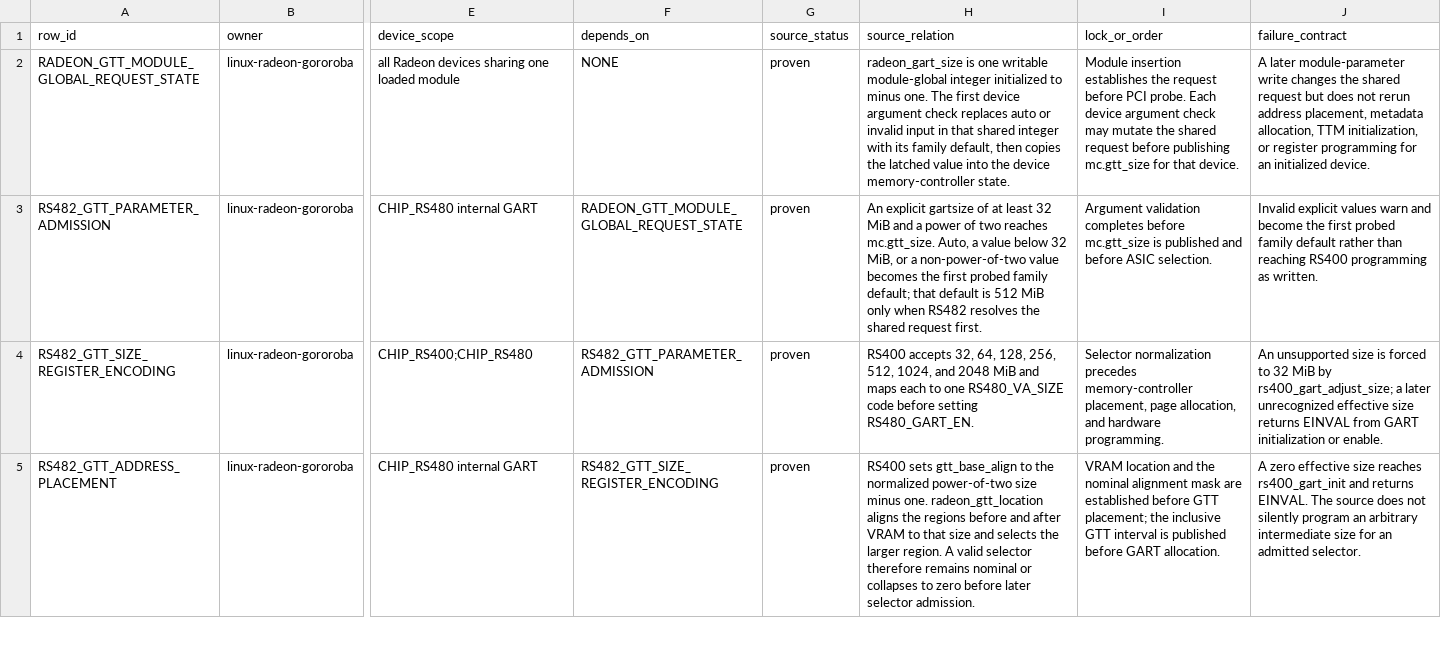
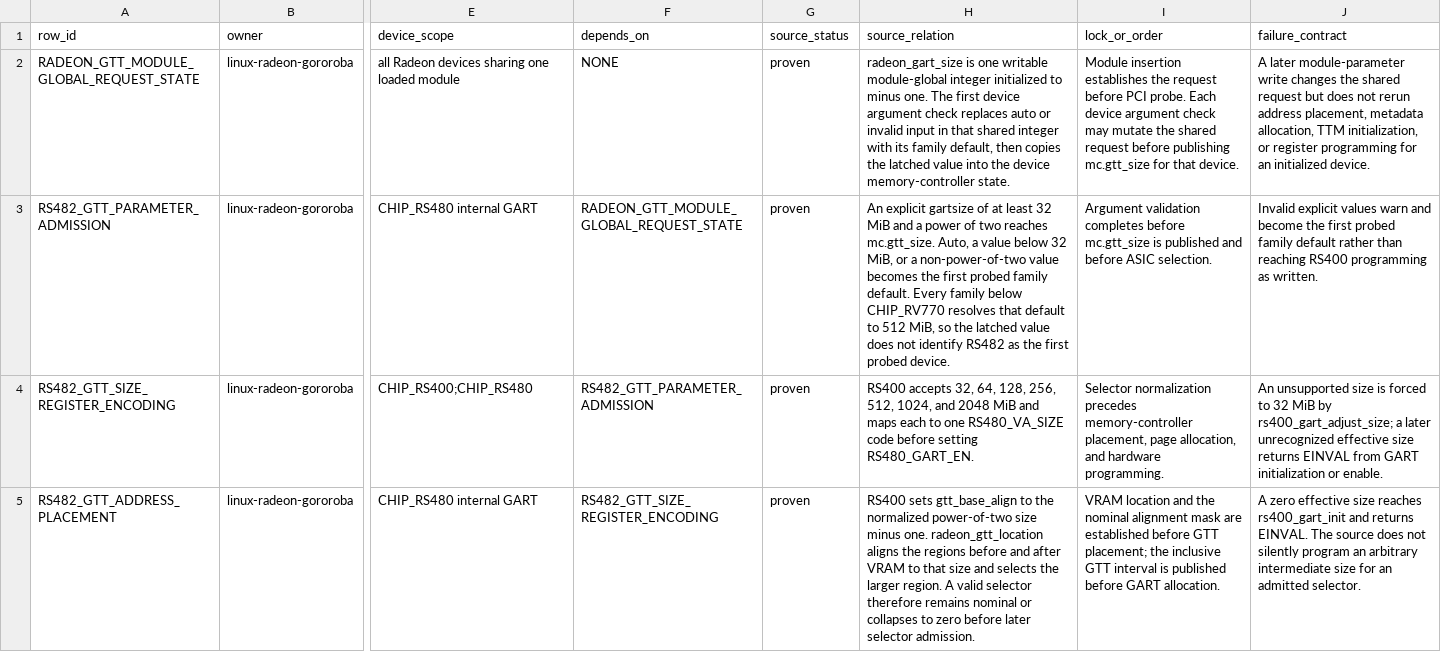
Before and after one commit to Oichkatzelesfrettschen/linux-radeon-gororoba, a TSV file: policy/rs4xx-vram-gtt-capacity-contract.tsv, drawn as a sheet; only a part is shown, gaps mark what is left out; the diff covers the shown part only; the diff names each change by its address in the sheet, - before the commit and + after, or states it on an @@ line.

```diff
--- a/policy/rs4xx-vram-gtt-capacity-contract.tsv
+++ b/policy/rs4xx-vram-gtt-capacity-contract.tsv
-H3 (source_relation): …probed family default; that default is 512 MiB only when RS482 resolves the shared request first.
+H3 (source_relation): …probed family default. Every family below CHIP_RV770 resolves that default to 512 MiB, so the latched value does not identify RS482 as the first probed device.
```
Also changed, not shown: 1 edited cell elsewhere in this file, policy/rs482-vram-gtt-capacity-coefficients.tsv, 2 other files.
